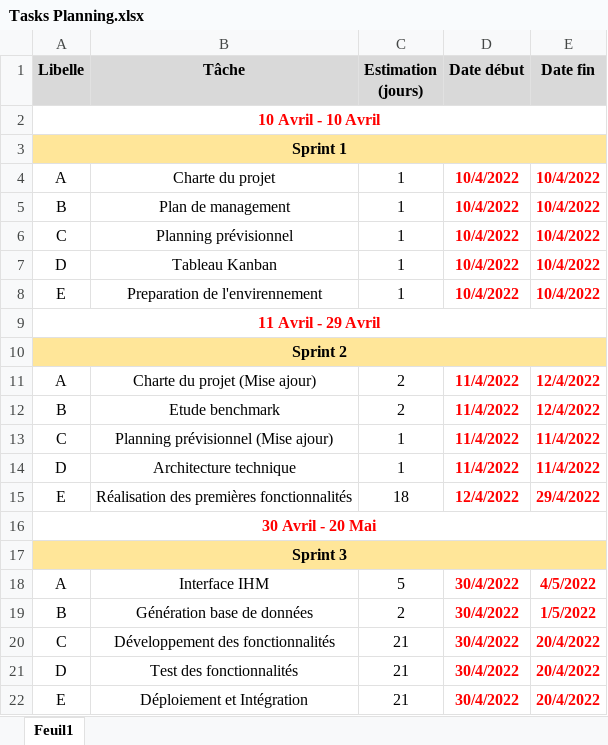
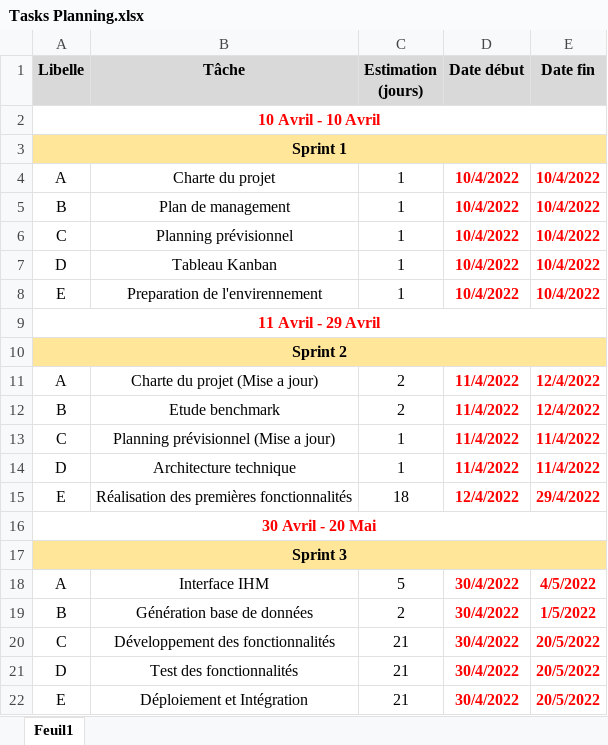
Before and after one commit to chraibibadr/i-Mark, an Excel workbook: Documents/Tasks Planning.xlsx, sheet Feuil1, drawn as a sheet; values as stored, in another font and other column widths than the file's, no borders; the diff names each change by its address in the sheet, - before the commit and + after, or states it on an @@ line.

```diff
--- a/Documents/Tasks Planning.xlsx (sheet Feuil1)
+++ b/Documents/Tasks Planning.xlsx (sheet Feuil1)
-B11 (Tâche): Charte du projet (Mise ajour)
+B11 (Tâche): Charte du projet (Mise a jour)
-B13 (Tâche): Planning prévisionnel (Mise ajour)
+B13 (Tâche): Planning prévisionnel (Mise a jour)
-E20:E22 (Date fin): 20/4/2022
+E20:E22 (Date fin): 20/5/2022
```
Also changed, not shown: 2 other files.
